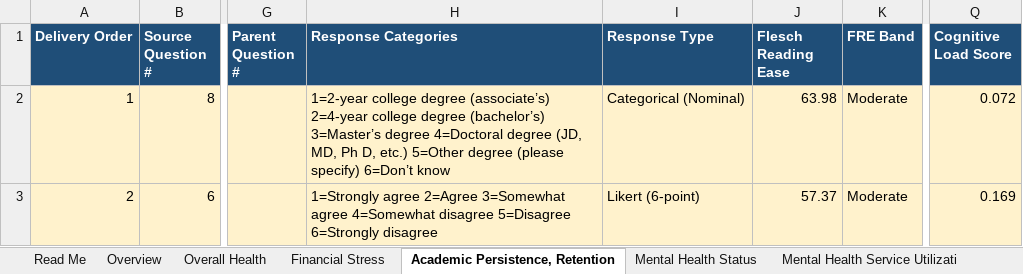
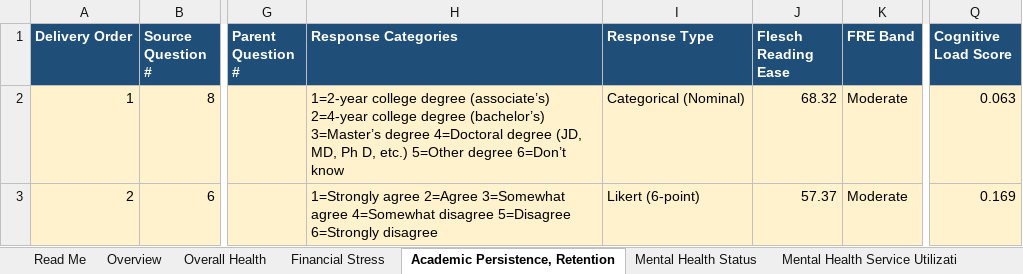
Before and after one commit to jovishacurlie22/Experiment2, an Excel workbook: SurveyQuestions/outputs/hms_question_score_reordered.xlsx, sheet Academic Persistence, Retention, drawn as a sheet; only a part is shown, gaps mark what is left out; values as stored, in another font and other column widths than the file's, no borders; the diff covers the shown part only; the diff names each change by its address in the sheet, - before the commit and + after, or states it on an @@ line.

```diff
--- a/SurveyQuestions/outputs/hms_question_score_reordered.xlsx (sheet Academic Persistence, Retention)
+++ b/SurveyQuestions/outputs/hms_question_score_reordered.xlsx (sheet Academic Persistence, Retention)
-H2 (Response Categories): …5=Other degree (please specify) 6=Don’t know
+H2 (Response Categories): …5=Other degree 6=Don’t know
-J2 (Flesch Reading Ease): 63.98
+J2 (Flesch Reading Ease): 68.32
-Q2 (Cognitive Load Score): 0.072
+Q2 (Cognitive Load Score): 0.063
```
Also changed, not shown: 1 added row, 1 removed row, 3 edited cells and row numbers in column A elsewhere in this sheet, sheet Mental Health Service Utilizati, sheet Financial Stress, sheet Overview, sheet Overall Health, sheet Mental Health Status, SurveyQuestions/csvs/Demographics.xlsx, SurveyQuestions/csvs/hms_survey.xlsx, 5 other files.
